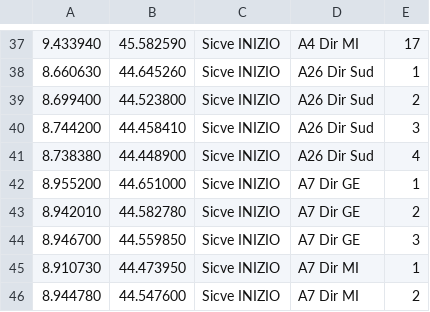
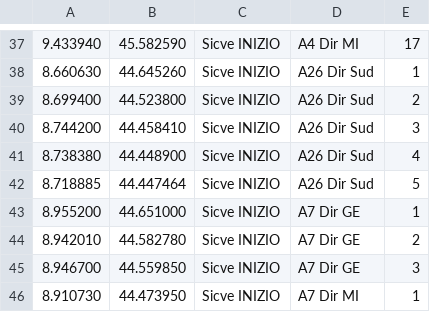
Before and after one commit to biappi/10-years-old-backup, a CSV file: Autovelox/trunk/Autovelox2Pro/Sicve_Inizio.csv, drawn as a sheet; only a part is shown, gaps mark what is left out; the shorter side is filled out with more unchanged rows.

Commit message:
new sicve file
git-svn-id: https://xp-dev.com/svn/biappi-HandcraftSW@74 0f4557bd-cc6f-0410-bf7d-5d4a72267dac

```diff
--- a/Autovelox/trunk/Autovelox2Pro/Sicve_Inizio.csv
+++ b/Autovelox/trunk/Autovelox2Pro/Sicve_Inizio.csv
@@ -41,2 +41,3 @@
 8.738380,44.448900,Sicve INIZIO, A26 Dir Sud,4
+8.718885,44.447464,Sicve INIZIO, A26 Dir Sud,5
 8.955200,44.651000,Sicve INIZIO, A7 Dir GE,1
```
